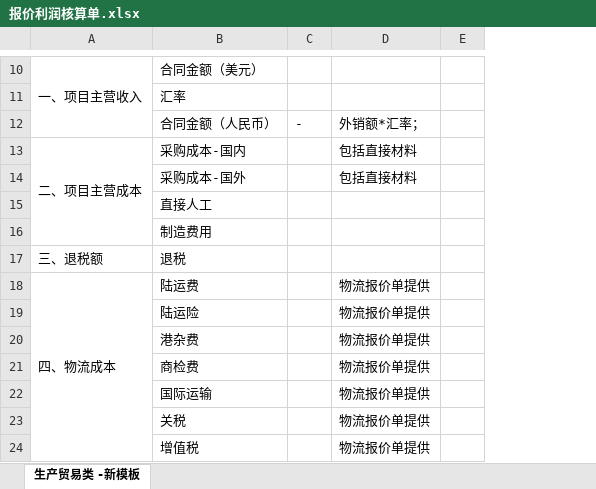
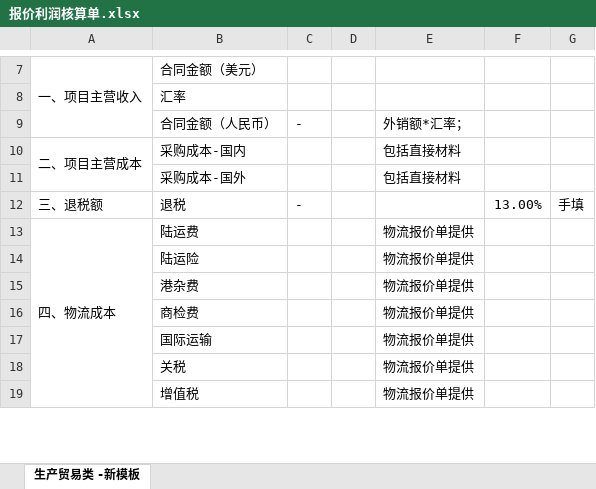
Before and after one commit to codeherofromchina/common, an Excel workbook: erui-parent/erui-boss-web/src/main/webapp/WEB-INF/template/excel/报价利润核算单.xlsx, sheet 生产贸易类 -新模板, drawn as a sheet; only a part is shown, gaps mark what is left out; values as stored, in another font and other column widths than the file's, no cell formats; removed rows and columns are numbered as before the commit, all else as after; the diff covers the shown part only; the diff names each change by its address in the sheet, - before the commit and + after, or states it on an @@ line.

```diff
--- a/erui-parent/erui-boss-web/src/main/webapp/WEB-INF/template/excel/报价利润核算单.xlsx (sheet 生产贸易类 -新模板)
+++ b/erui-parent/erui-boss-web/src/main/webapp/WEB-INF/template/excel/报价利润核算单.xlsx (sheet 生产贸易类 -新模板)
+column D, empty
-column E, empty
+column F, row 12: 13.00%
+column G, row 12: 手填
-row 15:  | 直接人工
-row 16:  | 制造费用
-C12: (empty)
+C12: -
```
Also changed, not shown: 4 added rows, 7 removed rows and 14 edited cells elsewhere in this sheet, cell formats, formulas that keep their value, charts or pictures.
